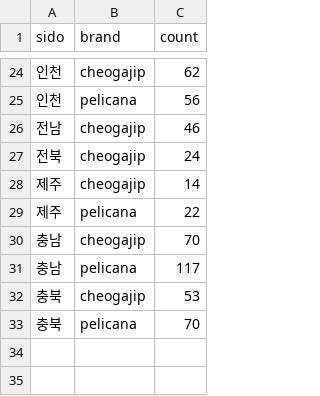
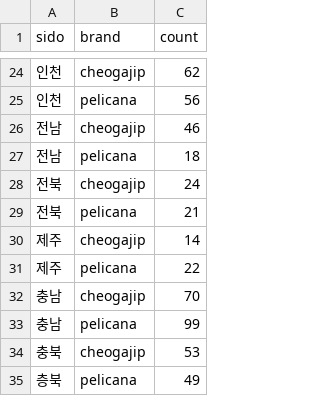
Before and after one commit to bidanee/neo, a CSV file: python/pythonData/xx_chicken.csv, drawn as a sheet; only a part is shown, gaps mark what is left out.

Commit message:
chore python_chickenChatr

```diff
--- a/python/pythonData/xx_chicken.csv
+++ b/python/pythonData/xx_chicken.csv
@@ -26,3 +26,5 @@ sido,brand,count
 전남,cheogajip,46
+전남,pelicana,18
 전북,cheogajip,24
+전북,pelicana,21
 제주,cheogajip,14
@@ -30,4 +32,4 @@ sido,brand,count
 충남,cheogajip,70
-충남,pelicana,117
+충남,pelicana,99
 충북,cheogajip,53
-충북,pelicana,70
+층북,pelicana,49
```
Also changed, not shown: 4 other files.
